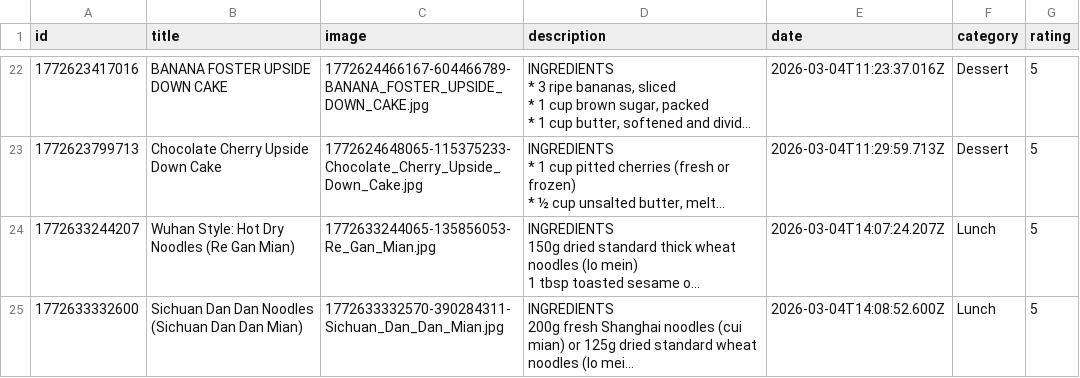
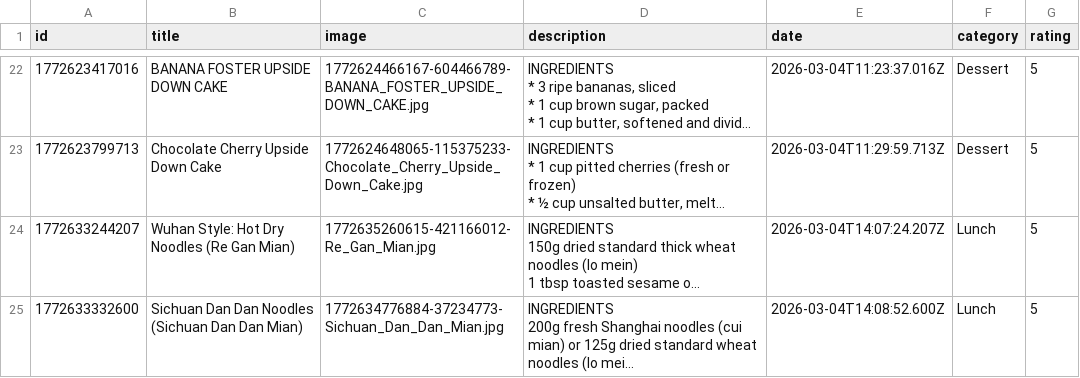
Before and after one commit to cooker-diary/cooker-diary.github.io, a CSV file: database.csv, drawn as a sheet; only a part is shown, gaps mark what is left out; long unchanged cells end in …; the diff covers the shown part only; the diff names each change by its address in the sheet, - before the commit and + after, or states it on an @@ line.

```diff
--- a/database.csv
+++ b/database.csv
-C24 (image): 1772633244065-135856053-Re_Gan_Mian.jpg
+C24 (image): 1772635260615-421166012-Re_Gan_Mian.jpg
-C25 (image): 1772633332570-390284311-Sichuan_Dan_Dan_Mian.jpg
+C25 (image): 1772634776884-37234773-Sichuan_Dan_Dan_Mian.jpg
```
Also changed, not shown: 1 added row and 1 edited cell elsewhere in this file, 7 other files.
